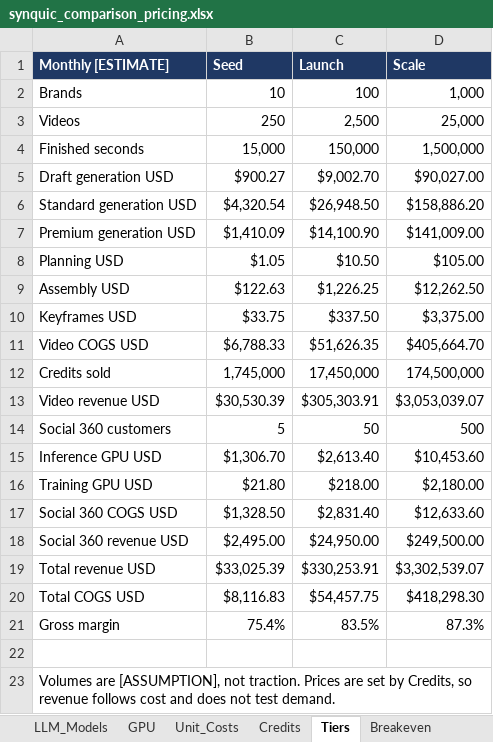
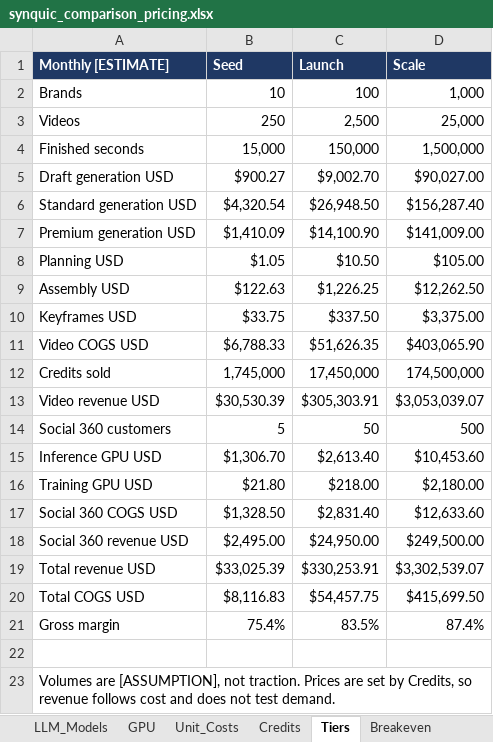
Before and after one commit to jainnishant779/synquic_project1, an Excel workbook: workbook/synquic_comparison_pricing.xlsx, sheet Tiers, drawn as a sheet; values as stored, in another font and other column widths than the file's, no borders; the diff names each change by its address in the sheet, - before the commit and + after, or states it on an @@ line.

```diff
--- a/workbook/synquic_comparison_pricing.xlsx (sheet Tiers)
+++ b/workbook/synquic_comparison_pricing.xlsx (sheet Tiers)
-D6 (Scale): $158,886.20
+D6 (Scale): $156,287.40
-D11 (Scale): $405,664.70
+D11 (Scale): $403,065.90
-D20 (Scale): $418,298.30
+D20 (Scale): $415,699.50
-D21 (Scale): 87.3%
+D21 (Scale): 87.4%
```
Also changed, not shown: sheet Facts, sheet Checks, sheet Breakeven, sheet Unit_Costs, sheet Video_Models, sheet Inputs, formulas that keep their value, 26 other files.
